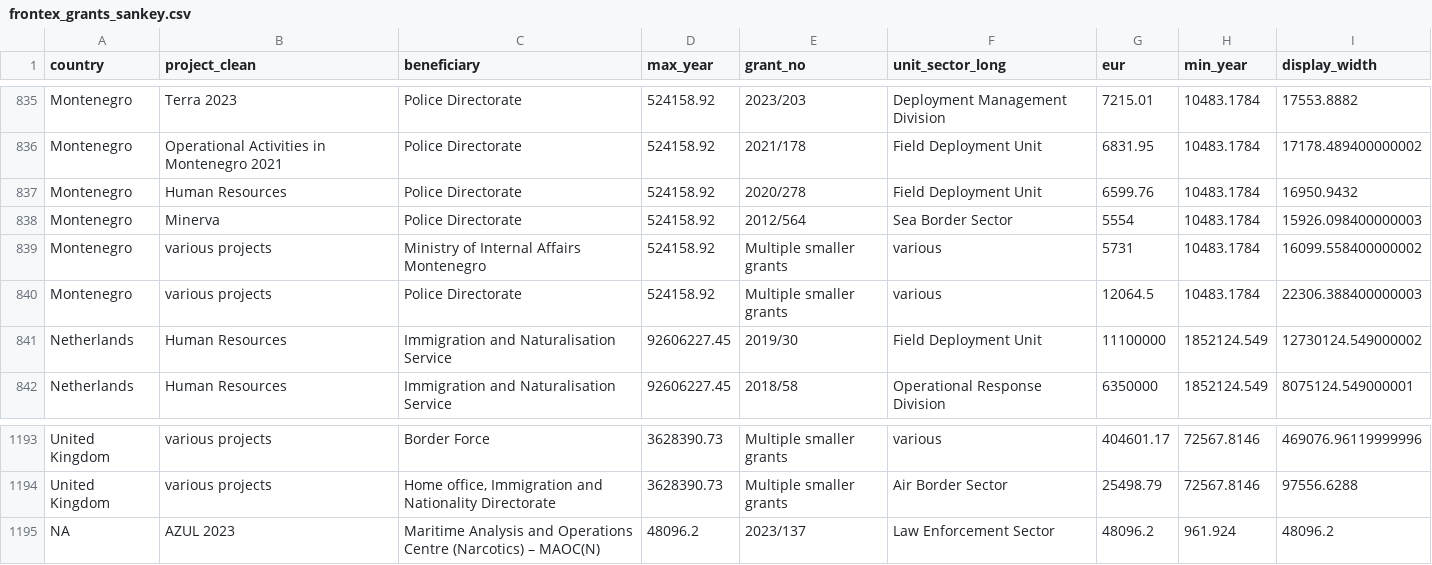
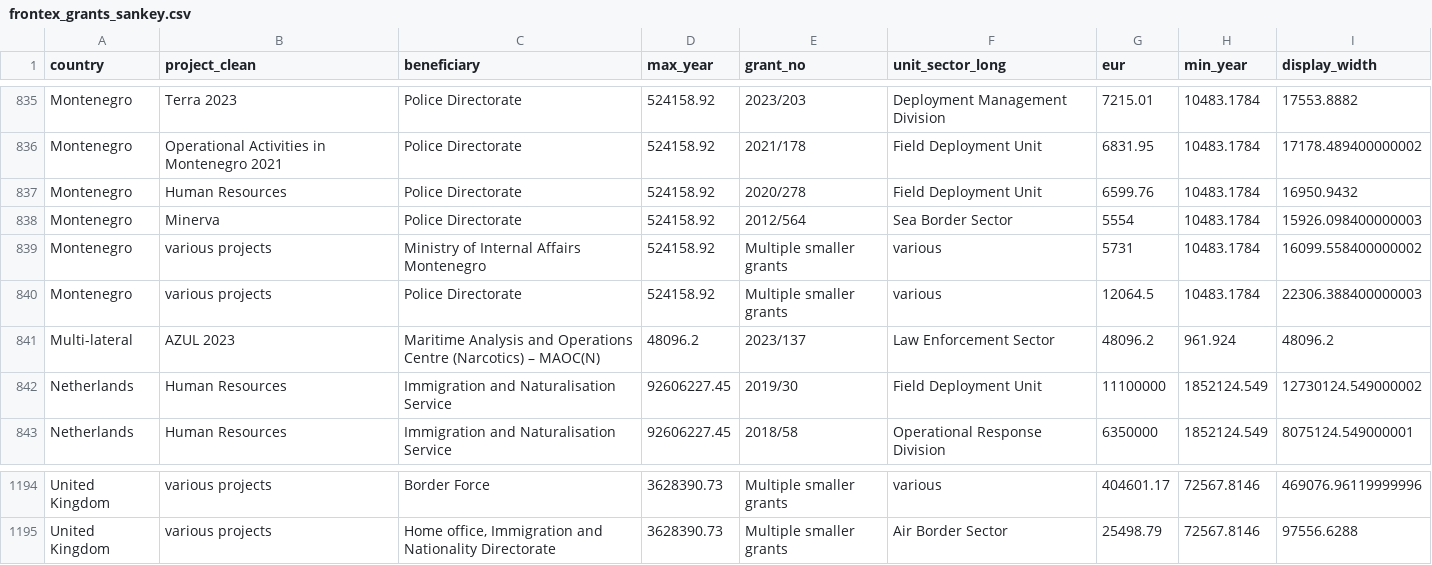
Before and after one commit to statewatch/frontex-grants, a CSV file: R/output/frontex_grants_sankey.csv, drawn as a sheet; only a part is shown, gaps mark what is left out; removed rows and columns are numbered as before the commit, all else as after; the diff names each change by its address in the sheet, - before the commit and + after, or states it on an @@ line.

```diff
--- a/R/output/frontex_grants_sankey.csv
+++ b/R/output/frontex_grants_sankey.csv
+row 841: Multi-lateral | AZUL 2023 | Maritime Analysis and Operations Centre (Narcotics) – MAOC(N) | 48096.2 | 2023/137 | Law Enforcement Sector | 48096.2 | 961.924 | 48096.2
-row 1195: NA | AZUL 2023 | Maritime Analysis and Operations Centre (Narcotics) – MAOC(N) | 48096.2 | 2023/137 | Law Enforcement Sector | 48096.2 | 961.924 | 48096.2
```
Also changed, not shown: R/output/valid_country_names.csv, 11 other files.
